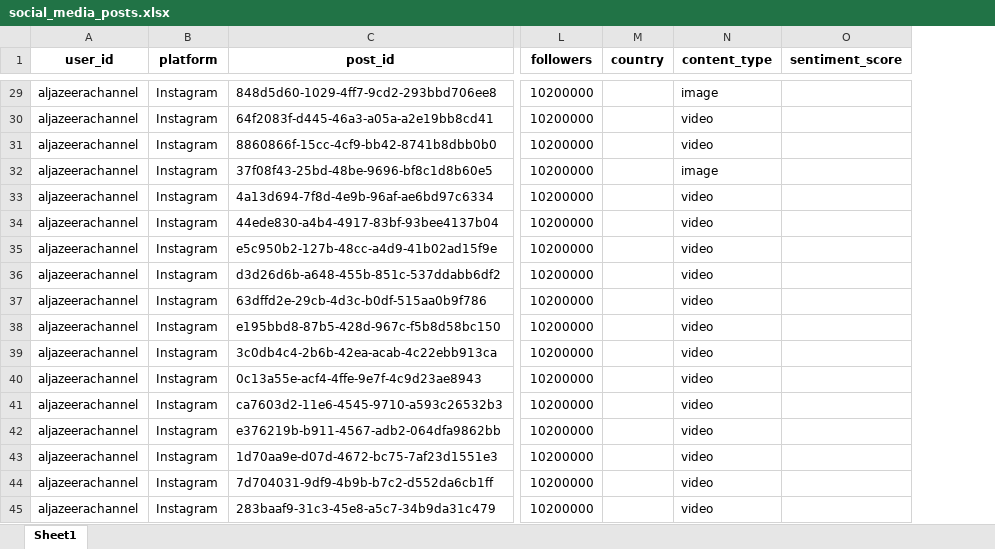
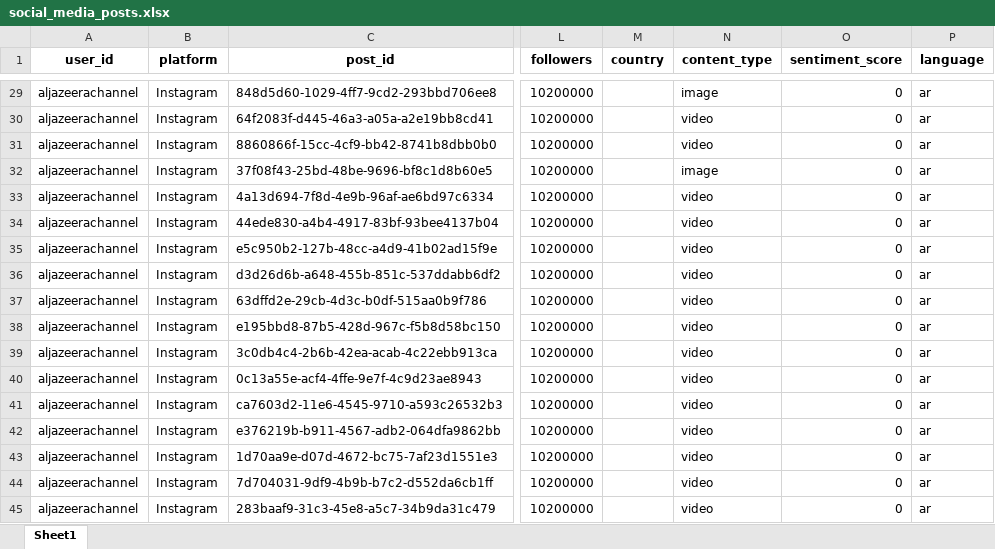
Before and after one commit to ayahajj/Social-Media-Analytics-Dashboard, an Excel workbook: social_media_scraper/Final_Output/social_media_posts.xlsx, sheet Sheet1, drawn as a sheet; only a part is shown, gaps mark what is left out; values as stored, in another font and other column widths than the file's, no borders; the diff covers the shown part only; the diff names each change by its address in the sheet, - before the commit and + after, or states it on an @@ line.

Commit message:
Add Sentiment Score calculation

```diff
--- a/social_media_scraper/Final_Output/social_media_posts.xlsx (sheet Sheet1)
+++ b/social_media_scraper/Final_Output/social_media_posts.xlsx (sheet Sheet1)
+column P (language), rows 29-45: all ar
-O29:O45 (sentiment_score): (empty)
+O29:O45 (sentiment_score): 0
```
Also changed, not shown: 27 edited cells elsewhere in this sheet, 4 other files.
